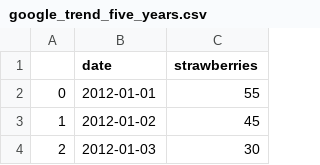
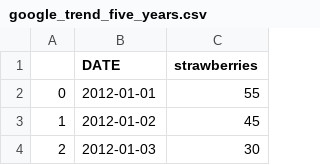
Before and after one commit to muyingchen/appetite, a CSV file: backend/data/google_trend_five_years.csv, drawn as a sheet; only a part is shown.

```diff
--- a/backend/data/google_trend_five_years.csv
+++ b/backend/data/google_trend_five_years.csv
@@ -1,2 +1,2 @@
-,date,strawberries
+,DATE,strawberries
 0,2012-01-01,55
```
Also changed, not shown: 3 other files.
